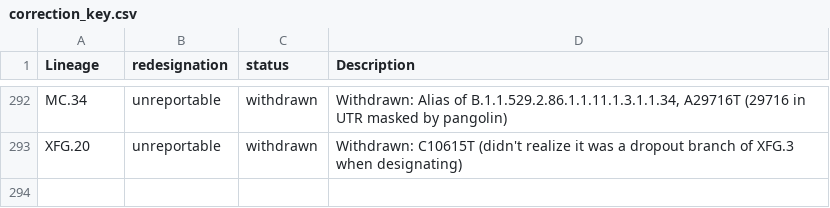
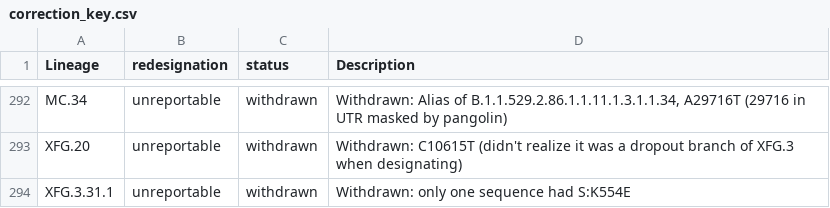
Before and after one commit to NW-PaGe/lineage-classification-cdc, a CSV file: pango_corrector/correction_key.csv, drawn as a sheet; only a part is shown, gaps mark what is left out; the diff names each change by its address in the sheet, - before the commit and + after, or states it on an @@ line.

Commit message:
add tests for pango_corrector

```diff
--- a/pango_corrector/correction_key.csv
+++ b/pango_corrector/correction_key.csv
+row 294: XFG.3.31.1 | unreportable | withdrawn | Withdrawn: only one sequence had S:K554E
```
Also changed, not shown: 2 other files.
